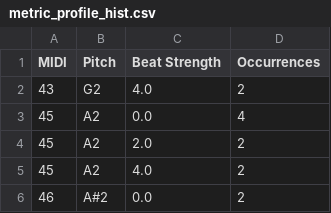
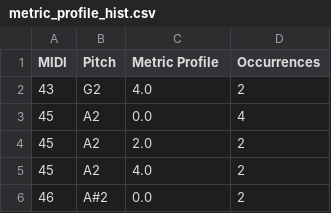
Before and after one commit to Christon-Ragavan/CAMAT, a CSV file: music_xml_parser/ipynb/metric_profile_hist.csv, drawn as a sheet; only a part is shown.

```diff
--- a/music_xml_parser/ipynb/metric_profile_hist.csv
+++ b/music_xml_parser/ipynb/metric_profile_hist.csv
@@ -1,2 +1,2 @@
-MIDI;Pitch;Beat Strength;Occurrences
+MIDI;Pitch;Metric Profile;Occurrences
 43;G2;4.0;2
```
Also changed, not shown: 6 other files.
